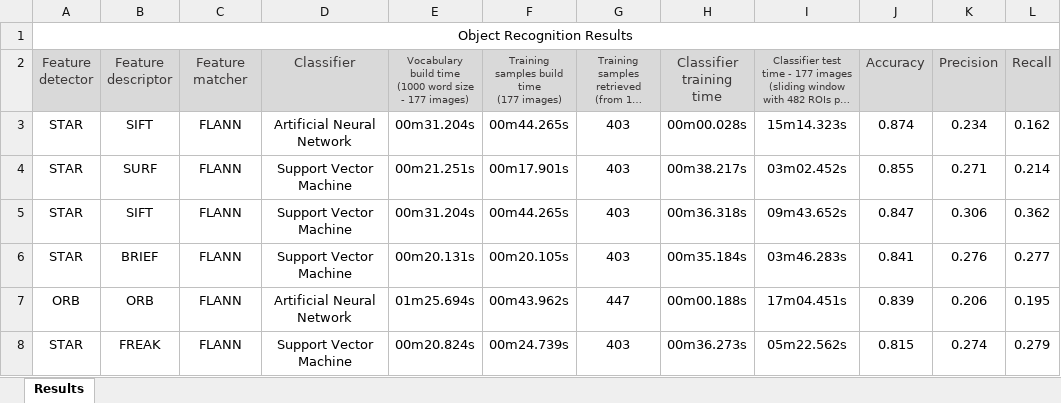
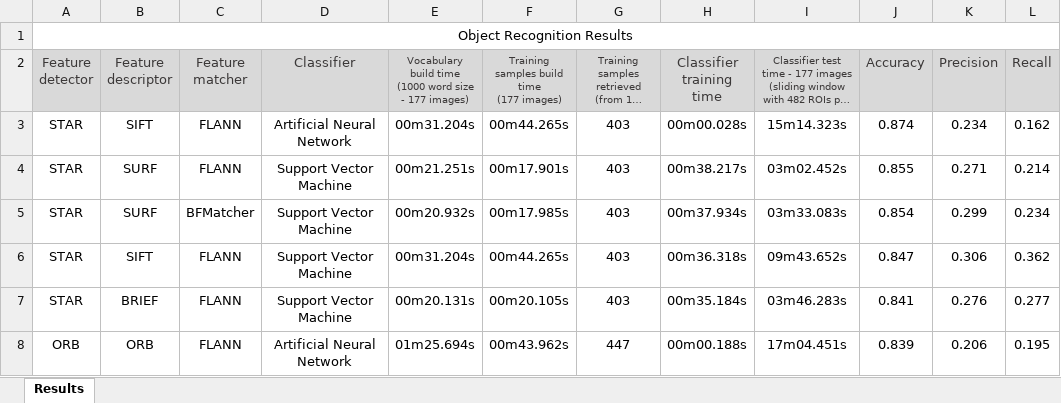
Before and after one commit to carlosmccosta/Car-Detection, an Excel workbook: Results/Results.xlsx, sheet Results, drawn as a sheet; only a part is shown; the shorter side is filled out with more unchanged rows; long unchanged cells end in …; values as stored, in another font and other column widths than the file's, no borders; table styles not drawn; the diff names each change by its address in the sheet, - before the commit and + after, or states it on an @@ line.

Commit message:
Results images with masks.

```diff
--- a/Results/Results.xlsx (sheet Results)
+++ b/Results/Results.xlsx (sheet Results)
+row 5: STAR | SURF | BFMatcher | Support Vector Machine | 00m20.932s | 00m17.985s | 403 | 00m37.934s | 03m33.083s | 0.854 | 0.299 | 0.234
```
Also changed, not shown: 45 other files.
